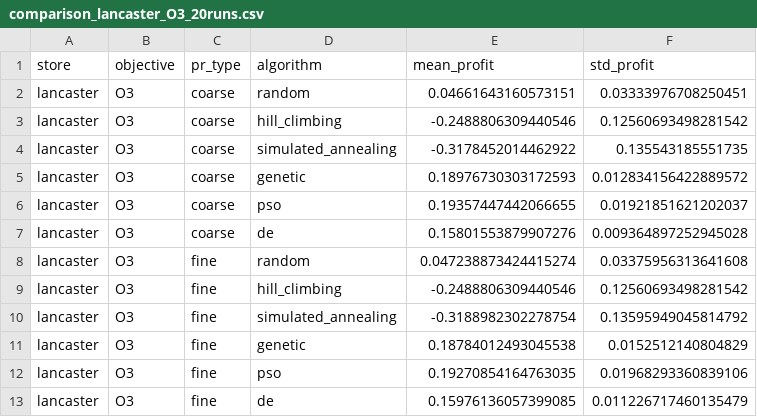
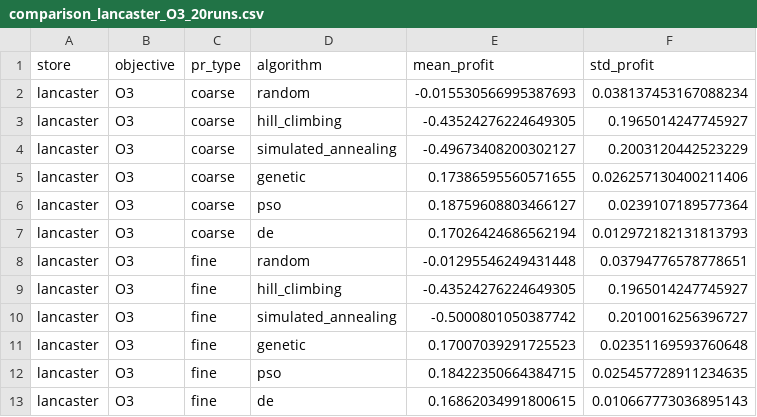
Before and after one commit to GoldaTeodora/TIAPOSE-Retail-Optimization, a CSV file: reports/comparison_lancaster_O3_20runs.csv, drawn as a sheet.

```diff
--- a/reports/comparison_lancaster_O3_20runs.csv
+++ b/reports/comparison_lancaster_O3_20runs.csv
@@ -1,13 +1,13 @@
 store,objective,pr_type,algorithm,mean_profit,std_profit
-lancaster,O3,coarse,random,0.04661643160573151,0.03333976708250451
-lancaster,O3,coarse,hill_climbing,-0.2488806309440546,0.12560693498281542
-lancaster,O3,coarse,simulated_annealing,-0.3178452014462922,0.135543185551735
-lancaster,O3,coarse,genetic,0.18976730303172593,0.012834156422889572
-lancaster,O3,coarse,pso,0.19357447442066655,0.01921851621202037
-lancaster,O3,coarse,de,0.15801553879907276,0.009364897252945028
-lancaster,O3,fine,random,0.047238873424415274,0.03375956313641608
-lancaster,O3,fine,hill_climbing,-0.2488806309440546,0.12560693498281542
-lancaster,O3,fine,simulated_annealing,-0.3188982302278754,0.13595949045814792
-lancaster,O3,fine,genetic,0.18784012493045538,0.0152512140804829
-lancaster,O3,fine,pso,0.19270854164763035,0.01968293360839106
-lancaster,O3,fine,de,0.15976136057399085,0.011226717460135479
+lancaster,O3,coarse,random,-0.015530566995387693,0.038137453167088234
+lancaster,O3,coarse,hill_climbing,-0.43524276224649305,0.1965014247745927
+lancaster,O3,coarse,simulated_annealing,-0.49673408200302127,0.2003120442523229
+lancaster,O3,coarse,genetic,0.17386595560571655,0.026257130400211406
+lancaster,O3,coarse,pso,0.18759608803466127,0.0239107189577364
+lancaster,O3,coarse,de,0.17026424686562194,0.012972182131813793
+lancaster,O3,fine,random,-0.01295546249431448,0.03794776578778651
+lancaster,O3,fine,hill_climbing,-0.43524276224649305,0.1965014247745927
+lancaster,O3,fine,simulated_annealing,-0.5000801050387742,0.2010016256396727
+lancaster,O3,fine,genetic,0.17007039291725523,0.02351169593760648
+lancaster,O3,fine,pso,0.18422350664384715,0.025457728911234635
+lancaster,O3,fine,de,0.16862034991800615,0.010667773036895143
```
Also changed, not shown: reports/plan_lancaster_O3_20runs.csv, reports/plan_philadelphia_O1_20runs.csv, 8 other files.
